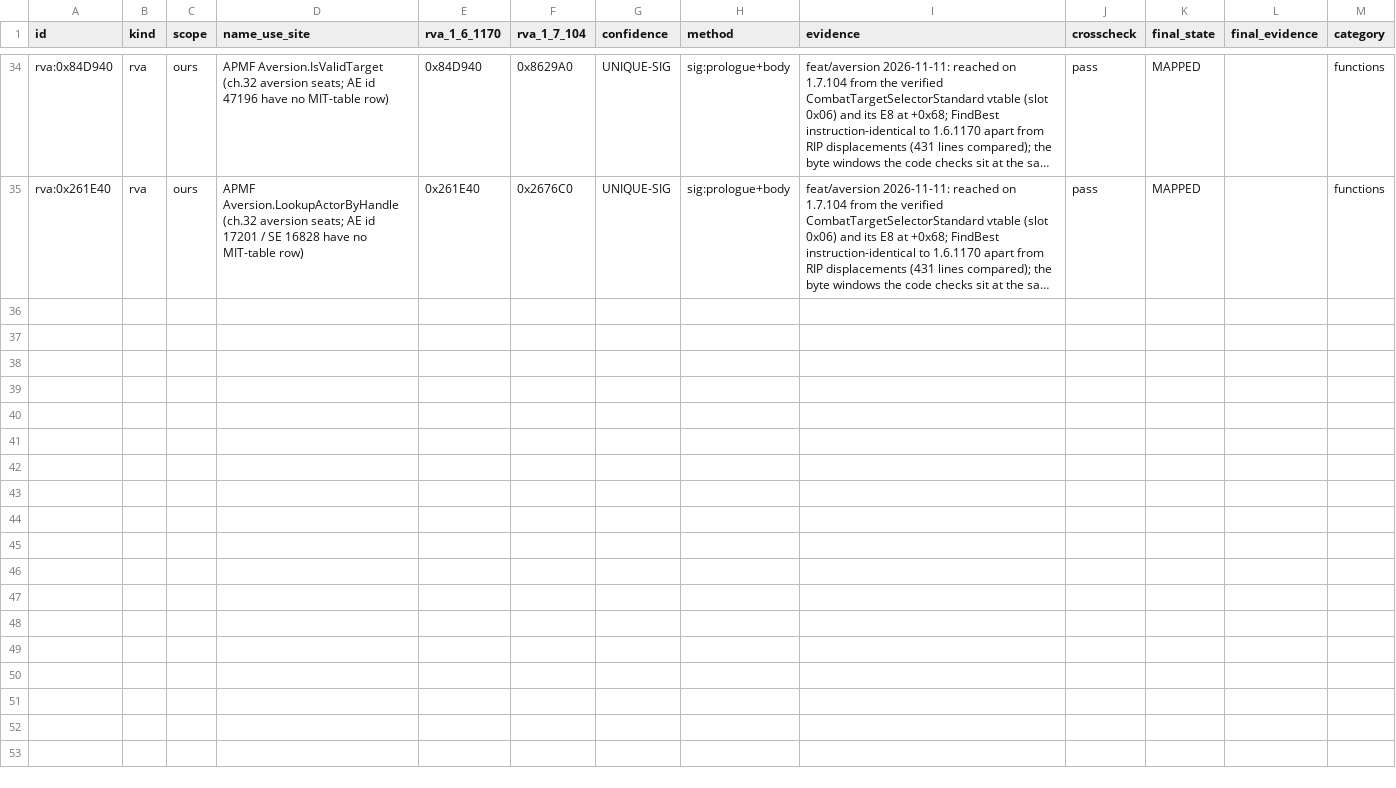
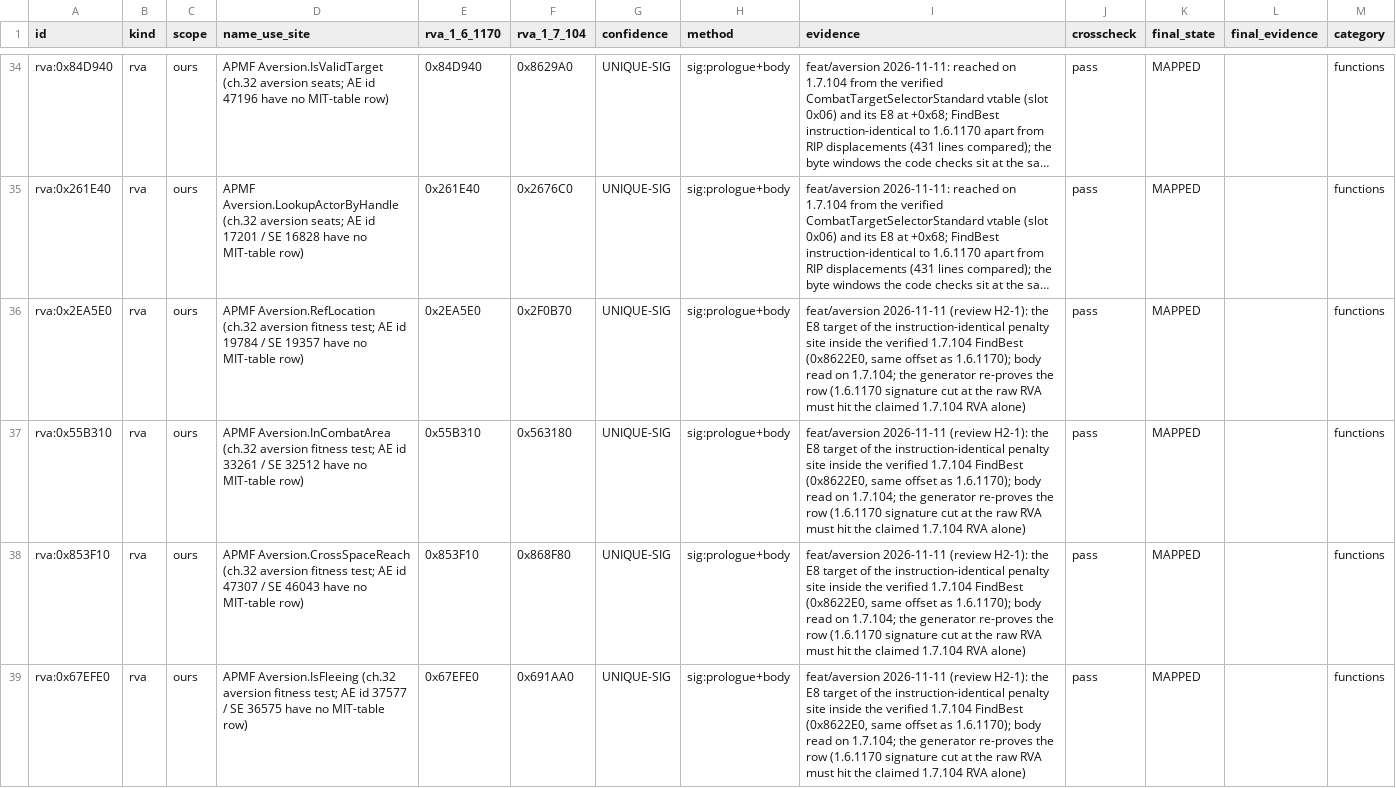
Before and after one commit to marthofdoom/APMF, a CSV file: tools/verified_addresses/idmap-1.7.104-apmf.csv, drawn as a sheet; only a part is shown, gaps mark what is left out; long unchanged cells end in …; the diff names each change by its address in the sheet, - before the commit and + after, or states it on an @@ line.

```diff
--- a/tools/verified_addresses/idmap-1.7.104-apmf.csv
+++ b/tools/verified_addresses/idmap-1.7.104-apmf.csv
+row 36: rva:0x2EA5E0 | rva | ours | APMF Aversion.RefLocation (ch.32 aversion fitness test; AE id 19784 / SE 19357 have no MIT-table row) | 0x2EA5E0 | 0x2F0B70 | UNIQUE-SIG | sig:prologue+body | feat/aversion 2026-11-11 (review H2-1): the E8 target of the instruction-identical penalty site inside the verified 1.7.104 FindBest (0x8622E0, same offset as 1.6.1170); body read on 1.7.104; the generator re-proves the row (1.6.1170 signature cut at the raw RVA must hit the claimed 1.7.104 RVA alone) | pass | MAPPED |  | functions
+row 37: rva:0x55B310 | rva | ours | APMF Aversion.InCombatArea (ch.32 aversion fitness test; AE id 33261 / SE 32512 have no MIT-table row) | 0x55B310 | 0x563180 | UNIQUE-SIG | sig:prologue+body | feat/aversion 2026-11-11 (review H2-1): the E8 target of the instruction-identical penalty site inside the verified 1.7.104 FindBest (0x8622E0, same offset as 1.6.1170); body read on 1.7.104; the generator re-proves the row (1.6.1170 signature cut at the raw RVA must hit the claimed 1.7.104 RVA alone) | pass | MAPPED |  | functions
+row 38: rva:0x853F10 | rva | ours | APMF Aversion.CrossSpaceReach (ch.32 aversion fitness test; AE id 47307 / SE 46043 have no MIT-table row) | 0x853F10 | 0x868F80 | UNIQUE-SIG | sig:prologue+body | feat/aversion 2026-11-11 (review H2-1): the E8 target of the instruction-identical penalty site inside the verified 1.7.104 FindBest (0x8622E0, same offset as 1.6.1170); body read on 1.7.104; the generator re-proves the row (1.6.1170 signature cut at the raw RVA must hit the claimed 1.7.104 RVA alone) | pass | MAPPED |  | functions
+row 39: rva:0x67EFE0 | rva | ours | APMF Aversion.IsFleeing (ch.32 aversion fitness test; AE id 37577 / SE 36575 have no MIT-table row) | 0x67EFE0 | 0x691AA0 | UNIQUE-SIG | sig:prologue+body | feat/aversion 2026-11-11 (review H2-1): the E8 target of the instruction-identical penalty site inside the verified 1.7.104 FindBest (0x8622E0, same offset as 1.6.1170); body read on 1.7.104; the generator re-proves the row (1.6.1170 signature cut at the raw RVA must hit the claimed 1.7.104 RVA alone) | pass | MAPPED |  | functions
```
Also changed, not shown: 15 other files.
